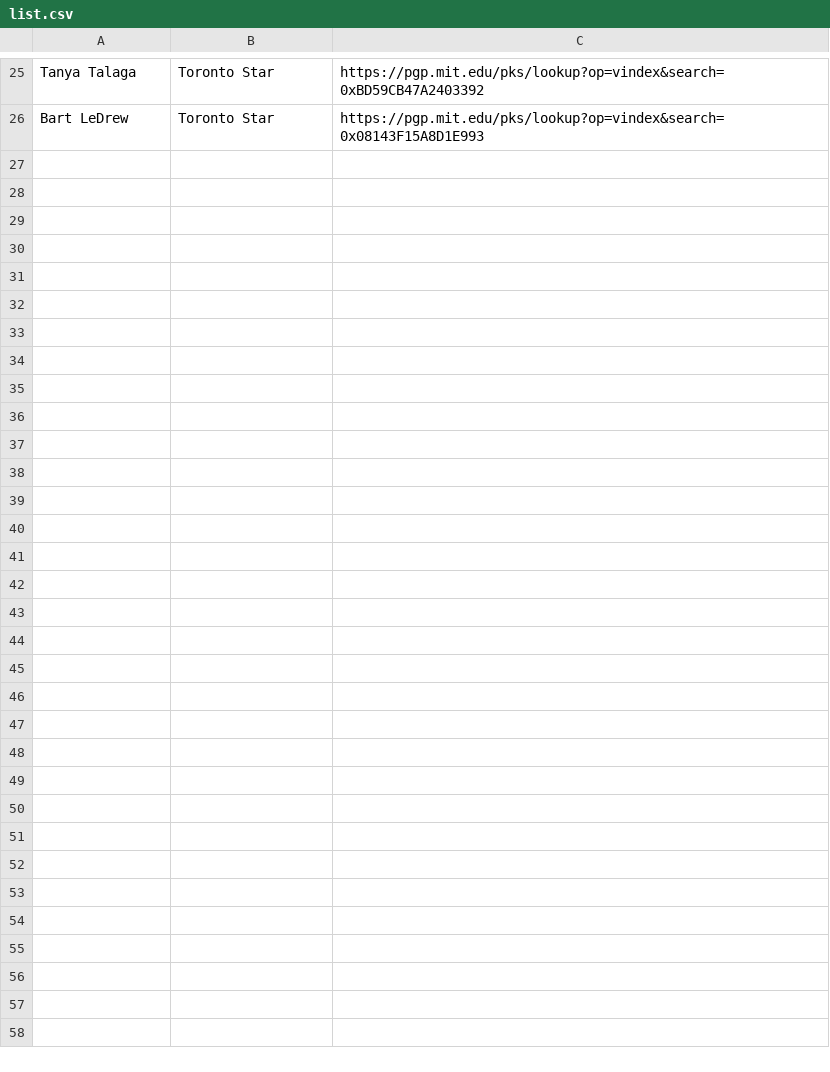
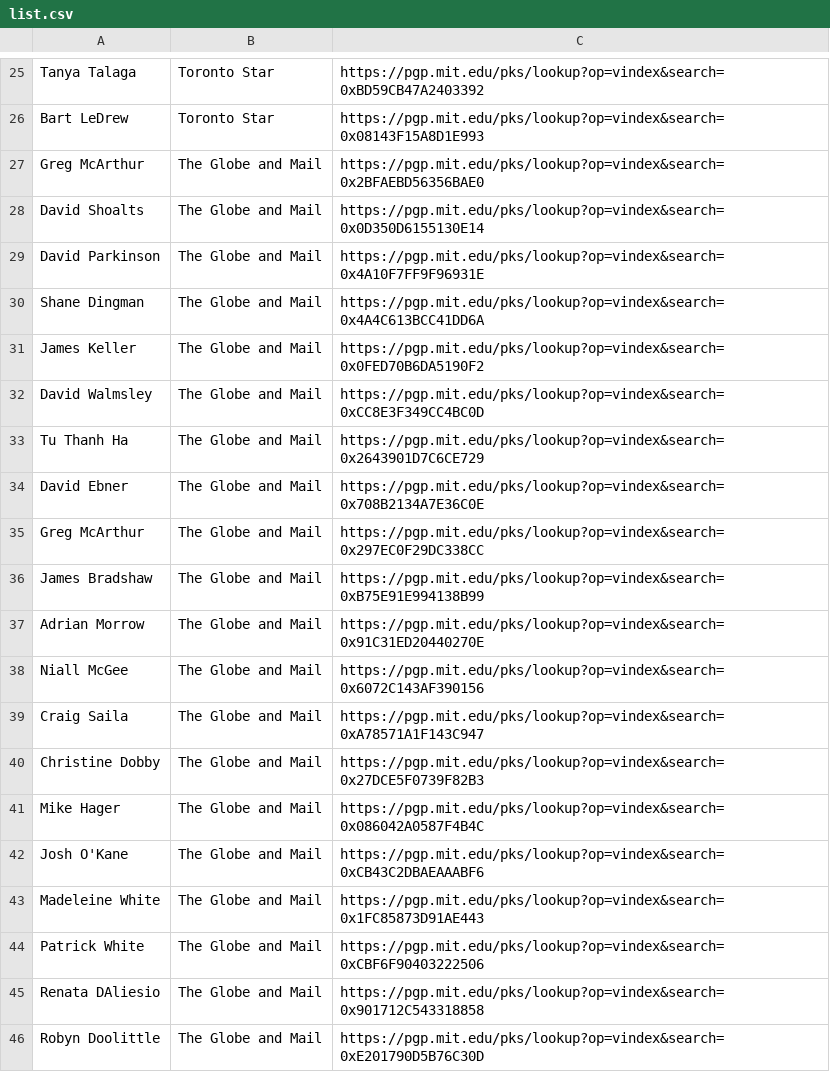
Before and after one commit to aagt/encrypt-canadian-journalism, a CSV file: list.csv, drawn as a sheet; only a part is shown, gaps mark what is left out; the diff covers the shown part only; the diff names each change by its address in the sheet, - before the commit and + after, or states it on an @@ line.

Commit message:
Update list.csv
Added Globe reporters

```diff
--- a/list.csv
+++ b/list.csv
+row 27: Greg McArthur | The Globe and Mail | https://pgp.mit.edu/pks/lookup?op=vindex&search=0x2BFAEBD56356BAE0
+row 28: David Shoalts | The Globe and Mail | https://pgp.mit.edu/pks/lookup?op=vindex&search=0x0D350D6155130E14
+row 29: David Parkinson | The Globe and Mail | https://pgp.mit.edu/pks/lookup?op=vindex&search=0x4A10F7FF9F96931E
+row 30: Shane Dingman | The Globe and Mail | https://pgp.mit.edu/pks/lookup?op=vindex&search=0x4A4C613BCC41DD6A
+row 31: James Keller | The Globe and Mail | https://pgp.mit.edu/pks/lookup?op=vindex&search=0x0FED70B6DA5190F2
+row 32: David Walmsley | The Globe and Mail | https://pgp.mit.edu/pks/lookup?op=vindex&search=0xCC8E3F349CC4BC0D
+row 33: Tu Thanh Ha | The Globe and Mail | https://pgp.mit.edu/pks/lookup?op=vindex&search=0x2643901D7C6CE729
+row 34: David Ebner | The Globe and Mail | https://pgp.mit.edu/pks/lookup?op=vindex&search=0x708B2134A7E36C0E
+row 35: Greg McArthur | The Globe and Mail | https://pgp.mit.edu/pks/lookup?op=vindex&search=0x297EC0F29DC338CC
+row 36: James Bradshaw | The Globe and Mail | https://pgp.mit.edu/pks/lookup?op=vindex&search=0xB75E91E994138B99
+row 37: Adrian Morrow | The Globe and Mail | https://pgp.mit.edu/pks/lookup?op=vindex&search=0x91C31ED20440270E
+row 38: Niall McGee | The Globe and Mail | https://pgp.mit.edu/pks/lookup?op=vindex&search=0x6072C143AF390156
+row 39: Craig Saila | The Globe and Mail | https://pgp.mit.edu/pks/lookup?op=vindex&search=0xA78571A1F143C947
+row 40: Christine Dobby | The Globe and Mail | https://pgp.mit.edu/pks/lookup?op=vindex&search=0x27DCE5F0739F82B3
+row 41: Mike Hager | The Globe and Mail | https://pgp.mit.edu/pks/lookup?op=vindex&search=0x086042A0587F4B4C
+row 42: Josh O'Kane | The Globe and Mail | https://pgp.mit.edu/pks/lookup?op=vindex&search=0xCB43C2DBAEAAABF6
+row 43: Madeleine White | The Globe and Mail | https://pgp.mit.edu/pks/lookup?op=vindex&search=0x1FC85873D91AE443
+row 44: Patrick White | The Globe and Mail | https://pgp.mit.edu/pks/lookup?op=vindex&search=0xCBF6F90403222506
+row 45: Renata DAliesio | The Globe and Mail | https://pgp.mit.edu/pks/lookup?op=vindex&search=0x901712C543318858
+row 46: Robyn Doolittle | The Globe and Mail | https://pgp.mit.edu/pks/lookup?op=vindex&search=0xE201790D5B76C30D
```
Also changed, not shown: 11 added rows elsewhere in this file.
